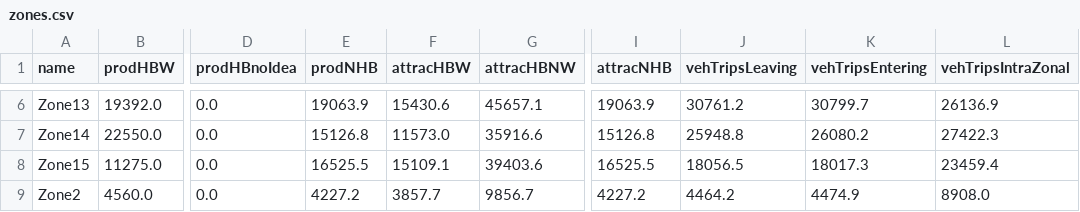
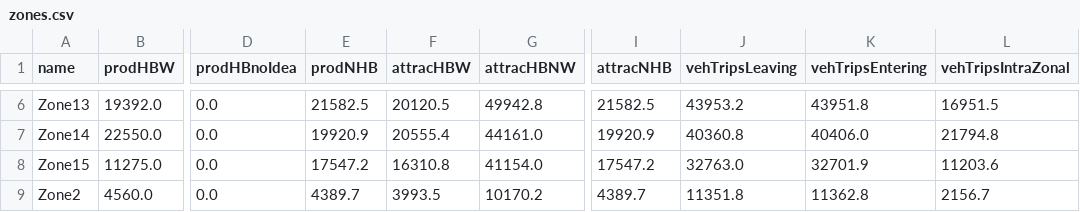
Before and after one commit to AntoineGiraud/QRS-GNE_outputFormater, a CSV file: output_csv/zones.csv, drawn as a sheet; only a part is shown, gaps mark what is left out; the diff covers the shown part only; the diff names each change by its address in the sheet, - before the commit and + after, or states it on an @@ line.

```diff
--- a/output_csv/zones.csv
+++ b/output_csv/zones.csv
-E6 (prodNHB): 19063.9
+E6 (prodNHB): 21582.5
-F6 (attracHBW): 15430.6
+F6 (attracHBW): 20120.5
-G6 (attracHBNW): 45657.1
+G6 (attracHBNW): 49942.8
-I6 (attracNHB): 19063.9
+I6 (attracNHB): 21582.5
-J6 (vehTripsLeaving): 30761.2
+J6 (vehTripsLeaving): 43953.2
-K6 (vehTripsEntering): 30799.7
+K6 (vehTripsEntering): 43951.8
-L6 (vehTripsIntraZonal): 26136.9
+L6 (vehTripsIntraZonal): 16951.5
-E7 (prodNHB): 15126.8
+E7 (prodNHB): 19920.9
-F7 (attracHBW): 11573.0
+F7 (attracHBW): 20555.4
-G7 (attracHBNW): 35916.6
+G7 (attracHBNW): 44161.0
-I7 (attracNHB): 15126.8
+I7 (attracNHB): 19920.9
-J7 (vehTripsLeaving): 25948.8
+J7 (vehTripsLeaving): 40360.8
-K7 (vehTripsEntering): 26080.2
+K7 (vehTripsEntering): 40406.0
-L7 (vehTripsIntraZonal): 27422.3
+L7 (vehTripsIntraZonal): 21794.8
-E8 (prodNHB): 16525.5
+E8 (prodNHB): 17547.2
-F8 (attracHBW): 15109.1
+F8 (attracHBW): 16310.8
-G8 (attracHBNW): 39403.6
+G8 (attracHBNW): 41154.0
-I8 (attracNHB): 16525.5
+I8 (attracNHB): 17547.2
-J8 (vehTripsLeaving): 18056.5
+J8 (vehTripsLeaving): 32763.0
-K8 (vehTripsEntering): 18017.3
+K8 (vehTripsEntering): 32701.9
-L8 (vehTripsIntraZonal): 23459.4
+L8 (vehTripsIntraZonal): 11203.6
-E9 (prodNHB): 4227.2
+E9 (prodNHB): 4389.7
-F9 (attracHBW): 3857.7
+F9 (attracHBW): 3993.5
-G9 (attracHBNW): 9856.7
+G9 (attracHBNW): 10170.2
-I9 (attracNHB): 4227.2
+I9 (attracNHB): 4389.7
-J9 (vehTripsLeaving): 4464.2
+J9 (vehTripsLeaving): 11351.8
-K9 (vehTripsEntering): 4474.9
+K9 (vehTripsEntering): 11362.8
-L9 (vehTripsIntraZonal): 8908.0
+L9 (vehTripsIntraZonal): 2156.7
```
Also changed, not shown: 77 edited cells elsewhere in this file, output_csv/links.csv, output_csv/nodes.csv, 57 other files.
